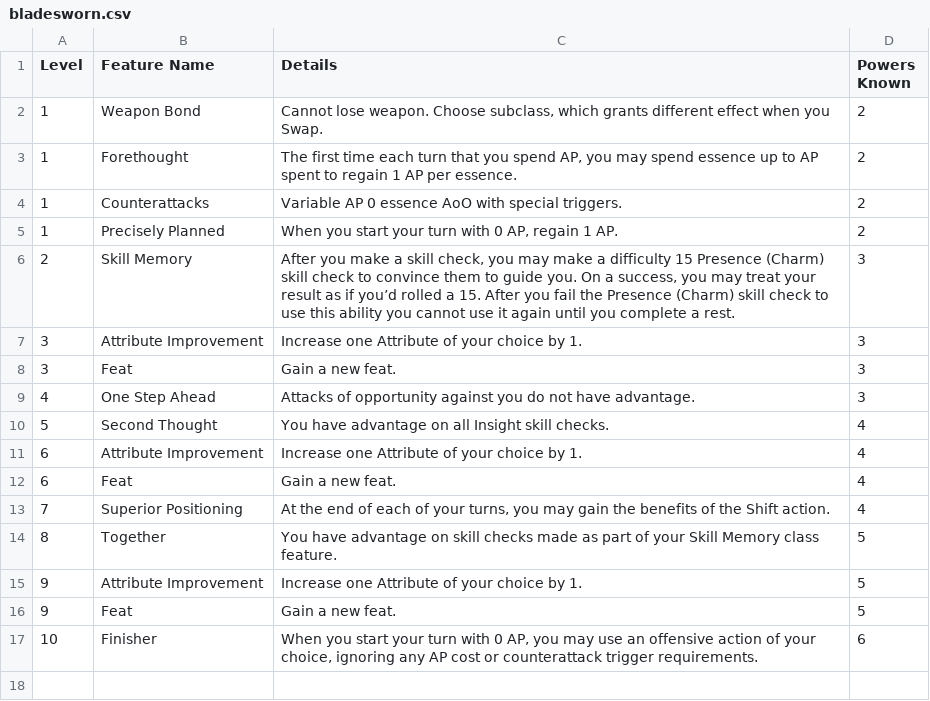
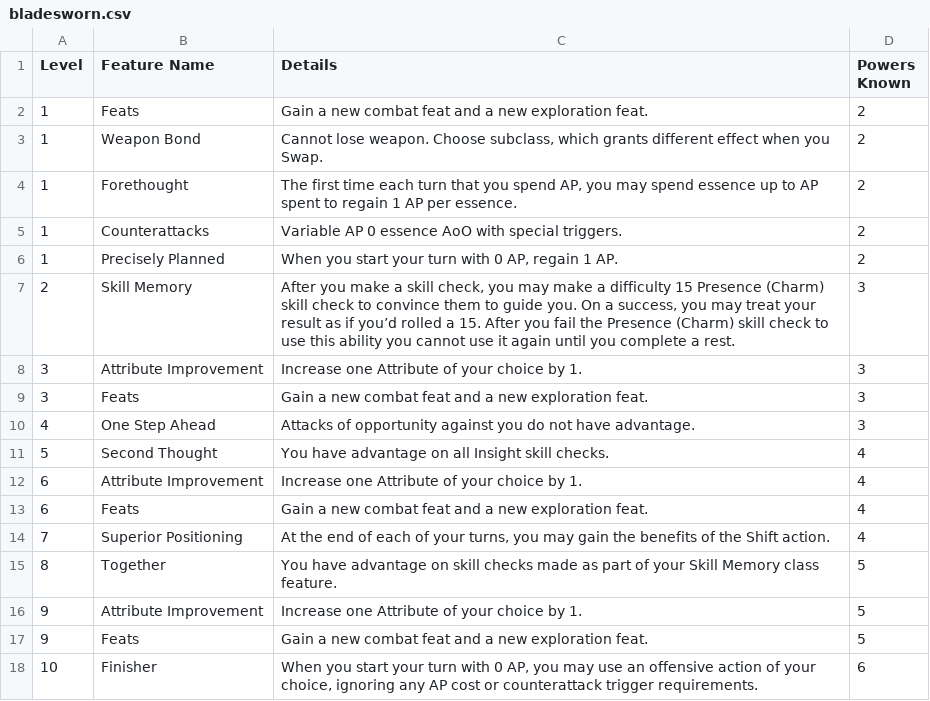
Before and after one commit to Leafwing-Studios/fonts-of-power, a CSV file: docs/src/character-options/classes/bladesworn.csv, drawn as a sheet.

Commit message:
Feat class feature always gives one combat and one exploration feat

```diff
--- a/docs/src/character-options/classes/bladesworn.csv
+++ b/docs/src/character-options/classes/bladesworn.csv
@@ -1,2 +1,3 @@
 "Level","Feature Name","Details","Powers Known"
+"1","Feats","Gain a new combat feat and a new exploration feat.","2"
 "1","Weapon Bond","Cannot lose weapon. Choose subclass, which grants different effect when you Swap.","2"
@@ -7,3 +8,3 @@
 "3","Attribute Improvement","Increase one Attribute of your choice by 1.","3"
-"3","Feat","Gain a new feat.","3"
+"3","Feats","Gain a new combat feat and a new exploration feat.","3"
 "4","One Step Ahead","Attacks of opportunity against you do not have advantage.","3"
@@ -11,3 +12,3 @@
 "6","Attribute Improvement","Increase one Attribute of your choice by 1.","4"
-"6","Feat","Gain a new feat.","4"
+"6","Feats","Gain a new combat feat and a new exploration feat.","4"
 "7","Superior Positioning","At the end of each of your turns, you may gain the benefits of the Shift action.","4"
@@ -15,3 +16,3 @@
 "9","Attribute Improvement","Increase one Attribute of your choice by 1.","5"
-"9","Feat","Gain a new feat.","5"
+"9","Feats","Gain a new combat feat and a new exploration feat.","5"
 "10","Finisher","When you start your turn with 0 AP, you may use an offensive action of your choice, ignoring any AP cost or counterattack trigger requirements.","6"
```
Also changed, not shown: docs/src/character-options/classes/class_template.csv, docs/src/character-options/classes/conduit.csv, 11 other files.
